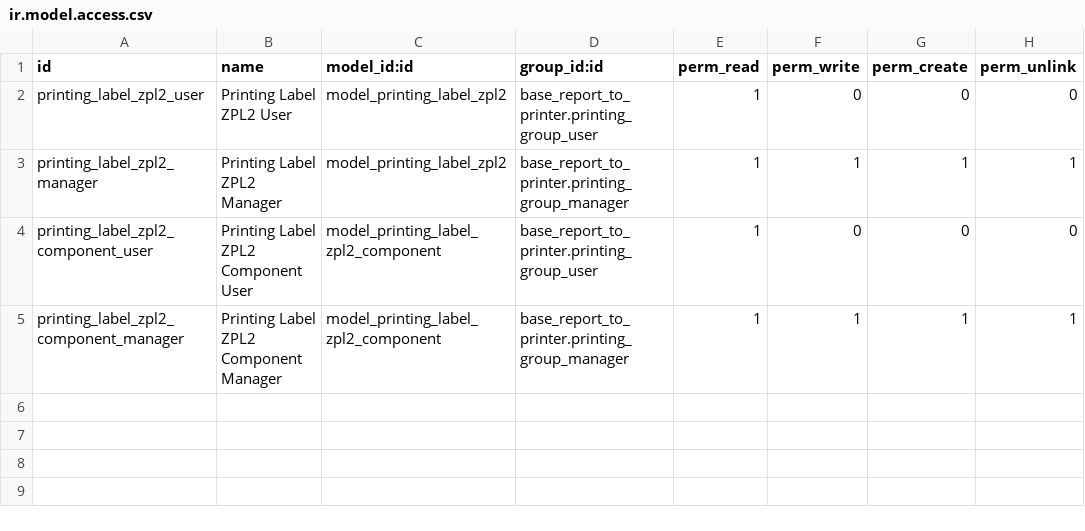
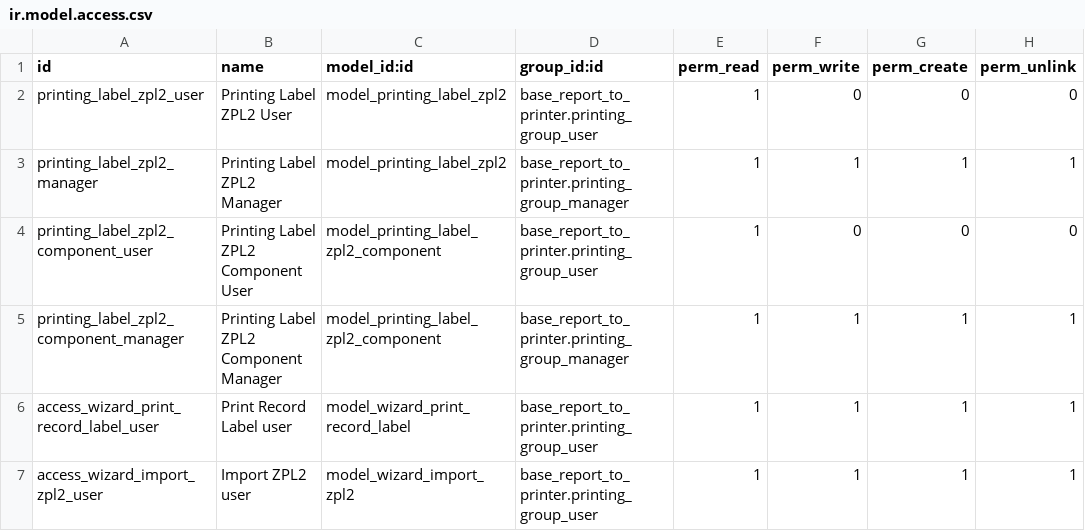
Before and after one commit to tegin/report-print-send, a CSV file: printer_zpl2/security/ir.model.access.csv, drawn as a sheet; the diff names each change by its address in the sheet, - before the commit and + after, or states it on an @@ line.

Commit message:
[14.0][MIG] printer_zpl2

```diff
--- a/printer_zpl2/security/ir.model.access.csv
+++ b/printer_zpl2/security/ir.model.access.csv
+row 6: access_wizard_print_record_label_user | Print Record Label user | model_wizard_print_record_label | base_report_to_printer.printing_group_user | 1 | 1 | 1 | 1
+row 7: access_wizard_import_zpl2_user | Import ZPL2 user | model_wizard_import_zpl2 | base_report_to_printer.printing_group_user | 1 | 1 | 1 | 1
```
Also changed, not shown: 3 other files.
